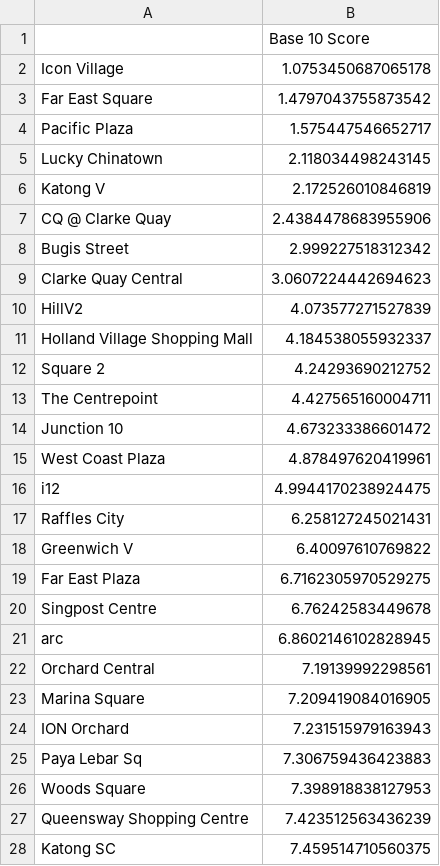
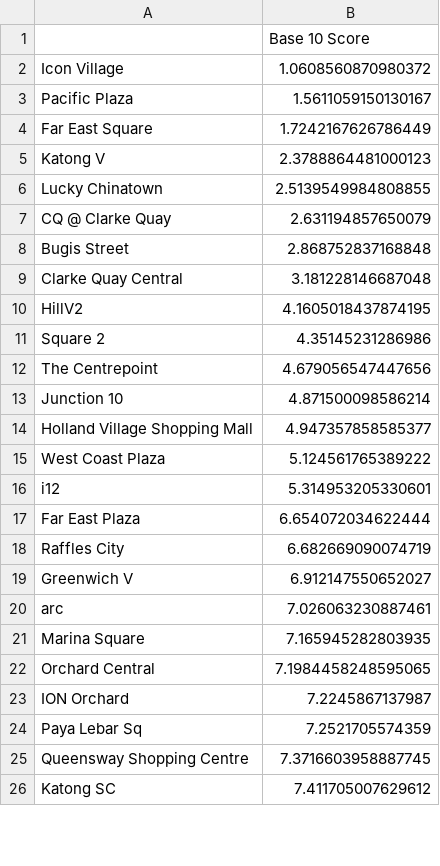
Before and after one commit to dlaiu/generic-malls-singapore, a CSV file: mall_genericity_scores.csv, drawn as a sheet; only a part is shown; the diff covers the shown part only.

```diff
--- a/mall_genericity_scores.csv
+++ b/mall_genericity_scores.csv
@@ -1,28 +1,26 @@
 ,Base 10 Score
-Icon Village,1.0753450687065178
-Far East Square,1.4797043755873542
-Pacific Plaza,1.575447546652717
-Lucky Chinatown,2.118034498243145
-Katong V,2.172526010846819
-CQ @ Clarke Quay,2.4384478683955906
-Bugis Street,2.999227518312342
-Clarke Quay Central,3.0607224442694623
-HillV2,4.073577271527839
-Holland Village Shopping Mall,4.184538055932337
-Square 2,4.24293690212752
-The Centrepoint,4.427565160004711
-Junction 10,4.673233386601472
-West Coast Plaza,4.878497620419961
-i12,4.9944170238924475
-Raffles City,6.258127245021431
-Greenwich V,6.40097610769822
-Far East Plaza,6.7162305970529275
-Singpost Centre,6.76242583449678
-arc,6.8602146102828945
-Orchard Central,7.19139992298561
-Marina Square,7.209419084016905
-ION Orchard,7.231515979163943
-Paya Lebar Sq,7.306759436423883
-Woods Square,7.398918838127953
-Queensway Shopping Centre,7.423512563436239
-Katong SC,7.459514710560375
+Icon Village,1.0608560870980372
+Pacific Plaza,1.5611059150130167
+Far East Square,1.7242167626786449
+Katong V,2.3788864481000123
+Lucky Chinatown,2.5139549984808855
+CQ @ Clarke Quay,2.631194857650079
+Bugis Street,2.868752837168848
+Clarke Quay Central,3.181228146687048
+HillV2,4.1605018437874195
+Square 2,4.35145231286986
+The Centrepoint,4.679056547447656
+Junction 10,4.871500098586214
+Holland Village Shopping Mall,4.947357858585377
+West Coast Plaza,5.124561765389222
+i12,5.314953205330601
+Far East Plaza,6.654072034622444
+Raffles City,6.682669090074719
+Greenwich V,6.912147550652027
+arc,7.026063230887461
+Marina Square,7.165945282803935
+Orchard Central,7.1984458248595065
+ION Orchard,7.2245867137987
+Paya Lebar Sq,7.2521705574359
+Queensway Shopping Centre,7.3716603958887745
+Katong SC,7.411705007629612
```
Also changed, not shown: 12 added rows, 10 removed rows and 32 edited cells elsewhere in this file, 44 other files.
